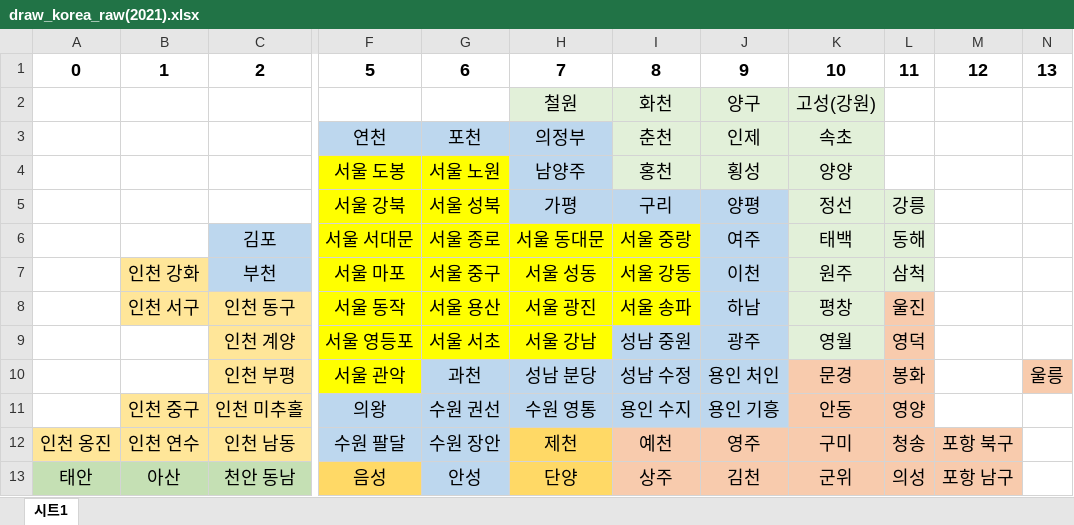
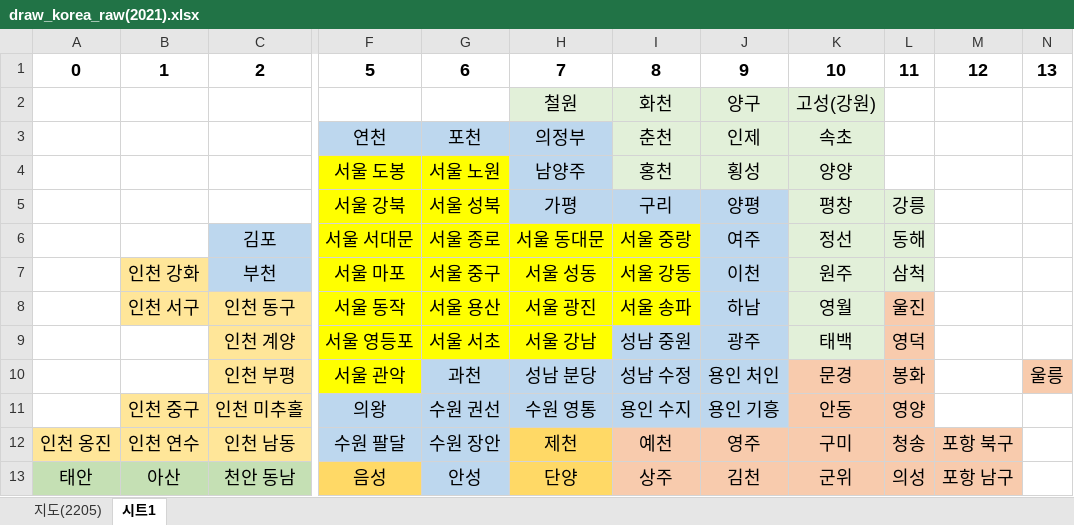
Before and after one commit to ckiekim/DataAnalysis-Lecture-2022.04, an Excel workbook: 07.Cartogram/data/draw_korea_raw(2021).xlsx, sheet 시트1, drawn as a sheet; only a part is shown, gaps mark what is left out; values as stored, in another font and other column widths than the file's, no borders; the diff names each change by its address in the sheet, - before the commit and + after, or states it on an @@ line.

```diff
--- a/07.Cartogram/data/draw_korea_raw(2021).xlsx (sheet 시트1)
+++ b/07.Cartogram/data/draw_korea_raw(2021).xlsx (sheet 시트1)
+sheet tab: 지도(2205)
-K5: 정선
+K5: 평창
-K6: 태백
+K6: 정선
-K8: 평창
+K8: 영월
-K9: 영월
+K9: 태백
```
Also changed, not shown: 2 other files.
